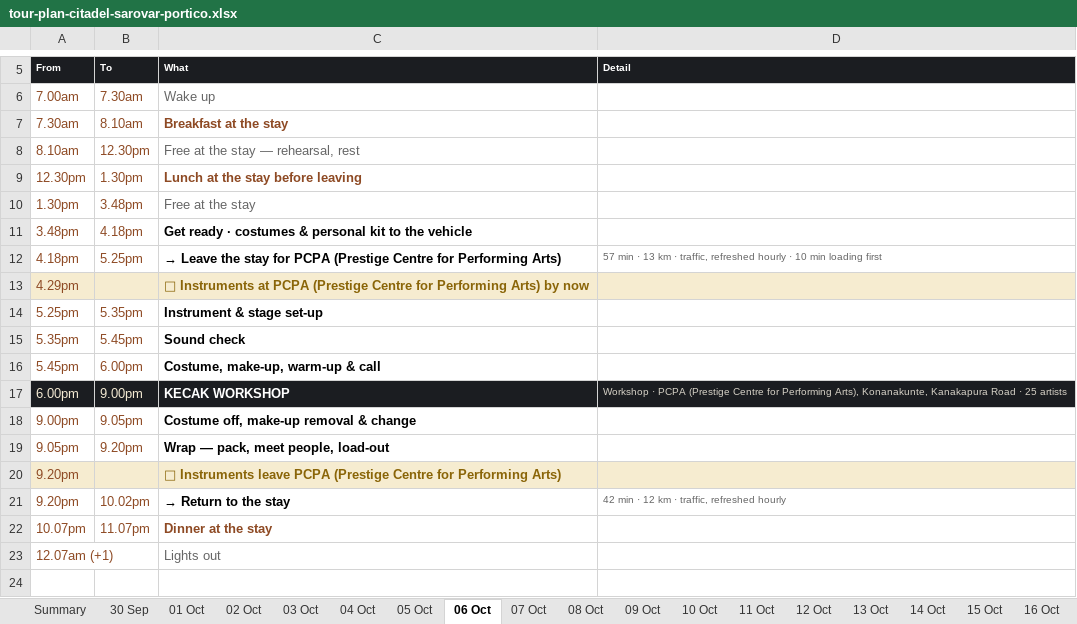
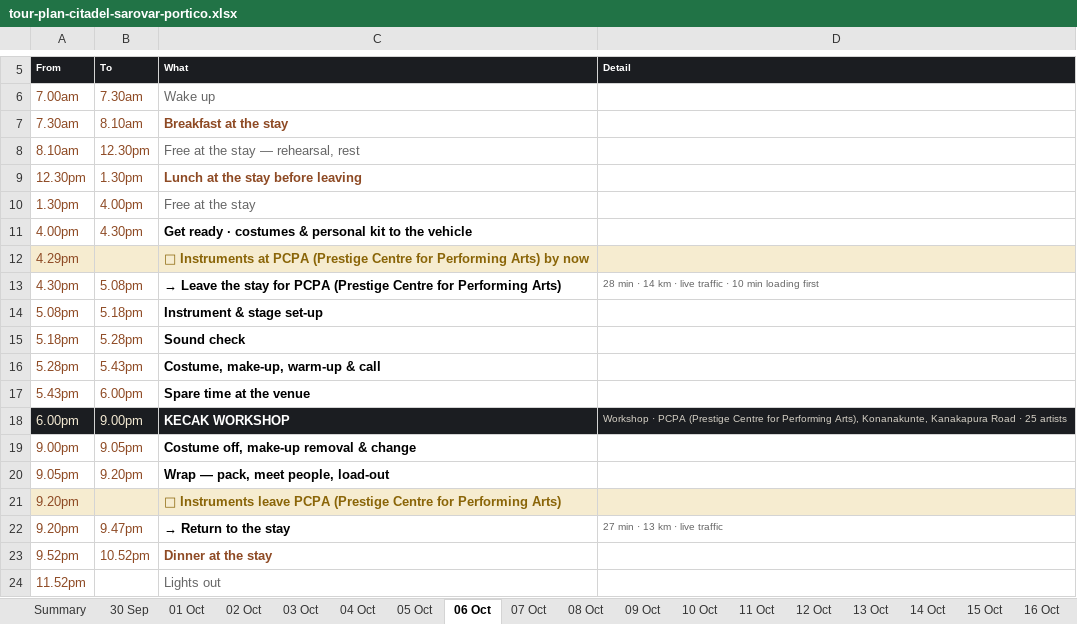
Before and after one commit to p-cult/bali-in-blr, an Excel workbook: plan/tour-plan-citadel-sarovar-portico.xlsx, sheet 06 Oct, drawn as a sheet; only a part is shown, gaps mark what is left out; values as stored, in another font and other column widths than the file's, no borders; removed rows and columns are numbered as before the commit, all else as after; the diff names each change by its address in the sheet, - before the commit and + after, or states it on an @@ line.

```diff
--- a/plan/tour-plan-citadel-sarovar-portico.xlsx (sheet 06 Oct)
+++ b/plan/tour-plan-citadel-sarovar-portico.xlsx (sheet 06 Oct)
-B10 (To): 3.48pm
+B10 (To): 4.00pm
-A11 (From): 3.48pm
+A11 (From): 4.00pm
-B11 (To): 4.18pm
+B11 (To): 4.30pm
-row 12: 4.18pm | 5.25pm | → Leave the stay for PCPA (Prestige Centre for Performing Arts) | 57 min · 13 km · traffic, refreshed hourly · 10 min loading first
+row 13: 4.30pm | 5.08pm | → Leave the stay for PCPA (Prestige Centre for Performing Arts) | 28 min · 14 km · live traffic · 10 min loading first
-A14 (From): 5.25pm
+A14 (From): 5.08pm
-B14 (To): 5.35pm
+B14 (To): 5.18pm
-A15 (From): 5.35pm
+A15 (From): 5.18pm
-B15 (To): 5.45pm
+B15 (To): 5.28pm
+row 16: 5.28pm | 5.43pm | Costume, make-up, warm-up & call
-A17 (From): 5.45pm
+A17 (From): 5.43pm
-C17 (What): Costume, make-up, warm-up & call
+C17 (What): Spare time at the venue
-B22 (To): 10.02pm
+B22 (To): 9.47pm
-D22 (Detail): 42 min · 12 km · traffic, refreshed hourly
+D22 (Detail): 27 min · 13 km · live traffic
-A23 (From): 10.07pm
+A23 (From): 9.52pm
-B23 (To): 11.07pm
+B23 (To): 10.52pm
-A24 (From): 12.07am (+1)
+A24 (From): 11.52pm
```
Also changed, not shown: sheet 04 Oct, sheet Summary, sheet 03 Oct, sheet 02 Oct, sheet 30 Sep, sheet 08 Oct, plan/tour-plan-20th-mile-routine.xlsx, plan/tour-plan-20th-mile.xlsx, 12 other files.
